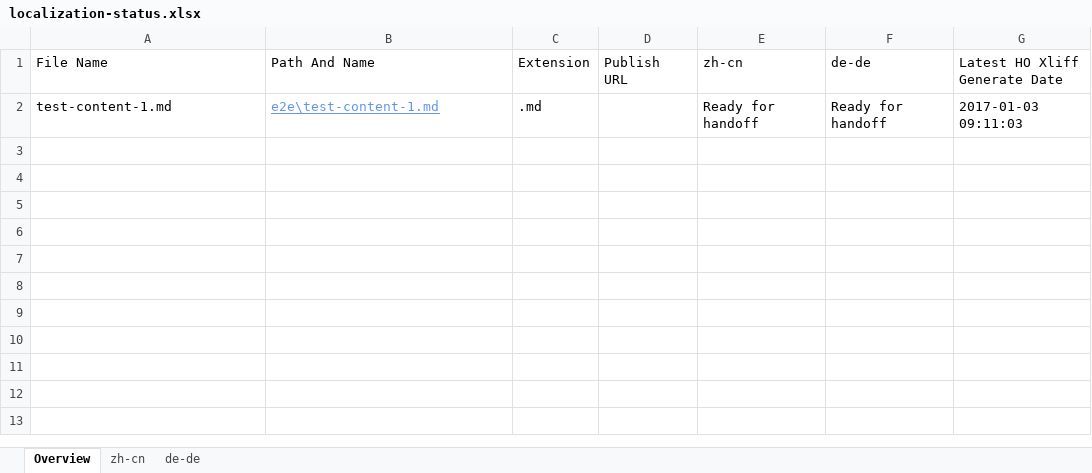
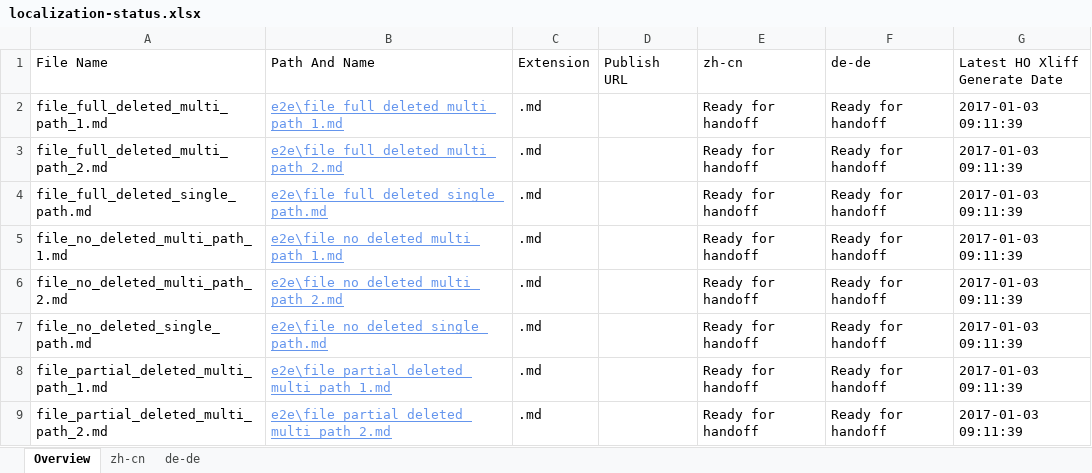
Before and after one commit to OpenLocalizationTestOrg/ol-test1-handback, an Excel workbook: ol-handback/OpenLocalizationTestOrg/ol-test1/ci/localization-status.xlsx, sheet Overview, drawn as a sheet; values as stored, in another font and other column widths than the file's, no borders; table styles not drawn; addresses are those after the commit; the diff names each change by its address in the sheet, - before the commit and + after, or states it on an @@ line.

Commit message:
Generate Report for Handoff

```diff
--- a/ol-handback/OpenLocalizationTestOrg/ol-test1/ci/localization-status.xlsx (sheet Overview)
+++ b/ol-handback/OpenLocalizationTestOrg/ol-test1/ci/localization-status.xlsx (sheet Overview)
+row 2: file_full_deleted_multi_path_1.md | e2e\file_full_deleted_multi_path_1.md | .md |  | Ready for handoff | Ready for handoff | 2017-01-03 09:11:39
+row 3: file_full_deleted_multi_path_2.md | e2e\file_full_deleted_multi_path_2.md | .md |  | Ready for handoff | Ready for handoff | 2017-01-03 09:11:39
+row 4: file_full_deleted_single_path.md | e2e\file_full_deleted_single_path.md | .md |  | Ready for handoff | Ready for handoff | 2017-01-03 09:11:39
+row 5: file_no_deleted_multi_path_1.md | e2e\file_no_deleted_multi_path_1.md | .md |  | Ready for handoff | Ready for handoff | 2017-01-03 09:11:39
+row 6: file_no_deleted_multi_path_2.md | e2e\file_no_deleted_multi_path_2.md | .md |  | Ready for handoff | Ready for handoff | 2017-01-03 09:11:39
-A7 (File Name): test-content-1.md
+A7 (File Name): file_no_deleted_single_path.md
-B7 (Path And Name): e2e\test-content-1.md
+B7 (Path And Name): e2e\file_no_deleted_single_path.md
-G7 (Latest HO Xliff Generate Date): 2017-01-03 09:11:03
+G7 (Latest HO Xliff Generate Date): 2017-01-03 09:11:39
+row 8: file_partial_deleted_multi_path_1.md | e2e\file_partial_deleted_multi_path_1.md | .md |  | Ready for handoff | Ready for handoff | 2017-01-03 09:11:39
+row 9: file_partial_deleted_multi_path_2.md | e2e\file_partial_deleted_multi_path_2.md | .md |  | Ready for handoff | Ready for handoff | 2017-01-03 09:11:39
```
Also changed, not shown: sheet zh-cn, sheet de-de.
